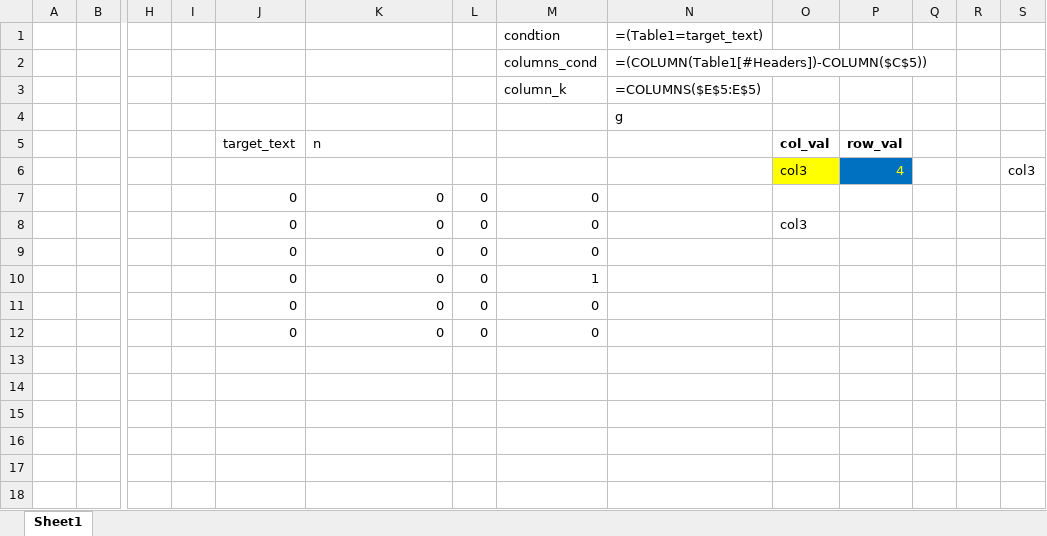
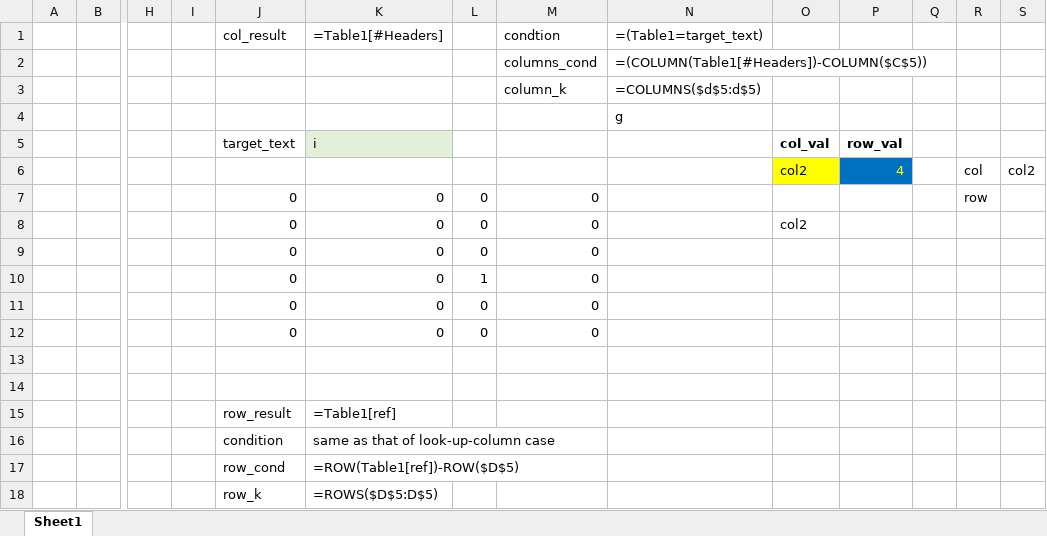
Before and after one commit to clueple/free_resources, an Excel workbook: rlookup.xlsx, sheet Sheet1, drawn as a sheet; only a part is shown, gaps mark what is left out; values as stored, in another font and other column widths than the file's, no borders; conditional formats and table styles not drawn; rows hold the shown columns only; the diff names each change by its address in the sheet, - before the commit and + after, or states it on an @@ line.

Commit message:
Add files via upload
adding variable names:
row_result, col_result, condition, cond_col, cond_row, column_k, row_k

```diff
--- a/rlookup.xlsx (sheet Sheet1)
+++ b/rlookup.xlsx (sheet Sheet1)
-J1 (target_text): (empty)
+J1 (target_text): col_result
-K1 (i): (empty)
+K1 (i): =Table1[#Headers]
-N3: =COLUMNS($E$5:E$5)
+N3: =COLUMNS($d$5:d$5)
-K5: n
+K5: i
-K5 fill: none
+K5 fill: #E2F0D9
-O6 (col_val): col3
+O6 (col_val): col2
-R6: (empty)
+R6: col
-S6: col3
+S6: col2
-R7: (empty)
+R7: row
-O8 (col_val): col3
+O8 (col_val): col2
-L10: 0
+L10: 1
-M10: 1
+M10: 0
+row 13: (empty)
+row 14: (empty)
+row 15:  |  |  |  | row_result | =Table1[ref]
+row 16:  |  |  |  | condition | same as that of look-up-column case
+row 17:  |  |  |  | row_cond | =ROW(Table1[ref])-ROW($D$5)
+row 18:  |  |  |  | row_k | =ROWS($D$5:D$5)
```
Also changed, not shown: formulas that keep their value.
